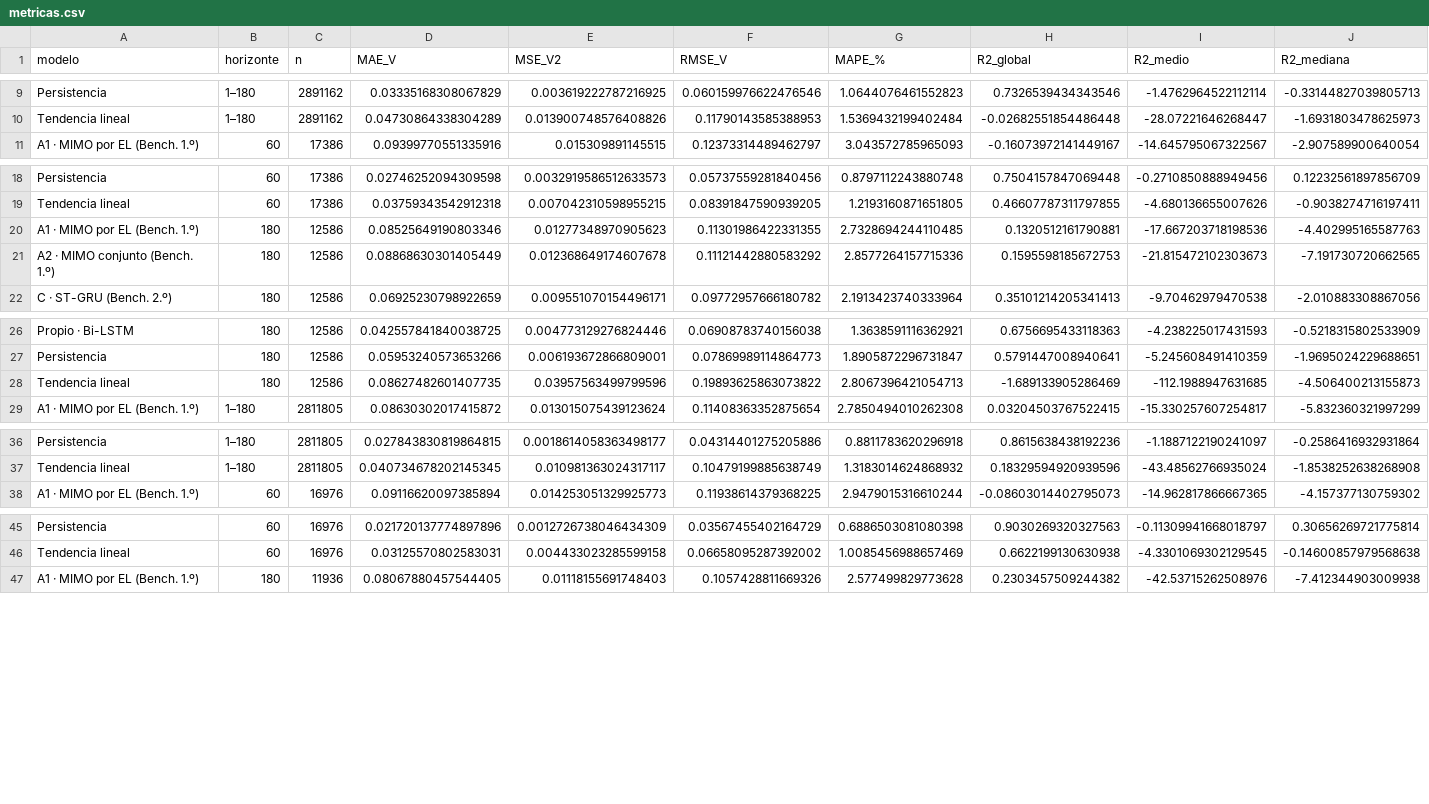
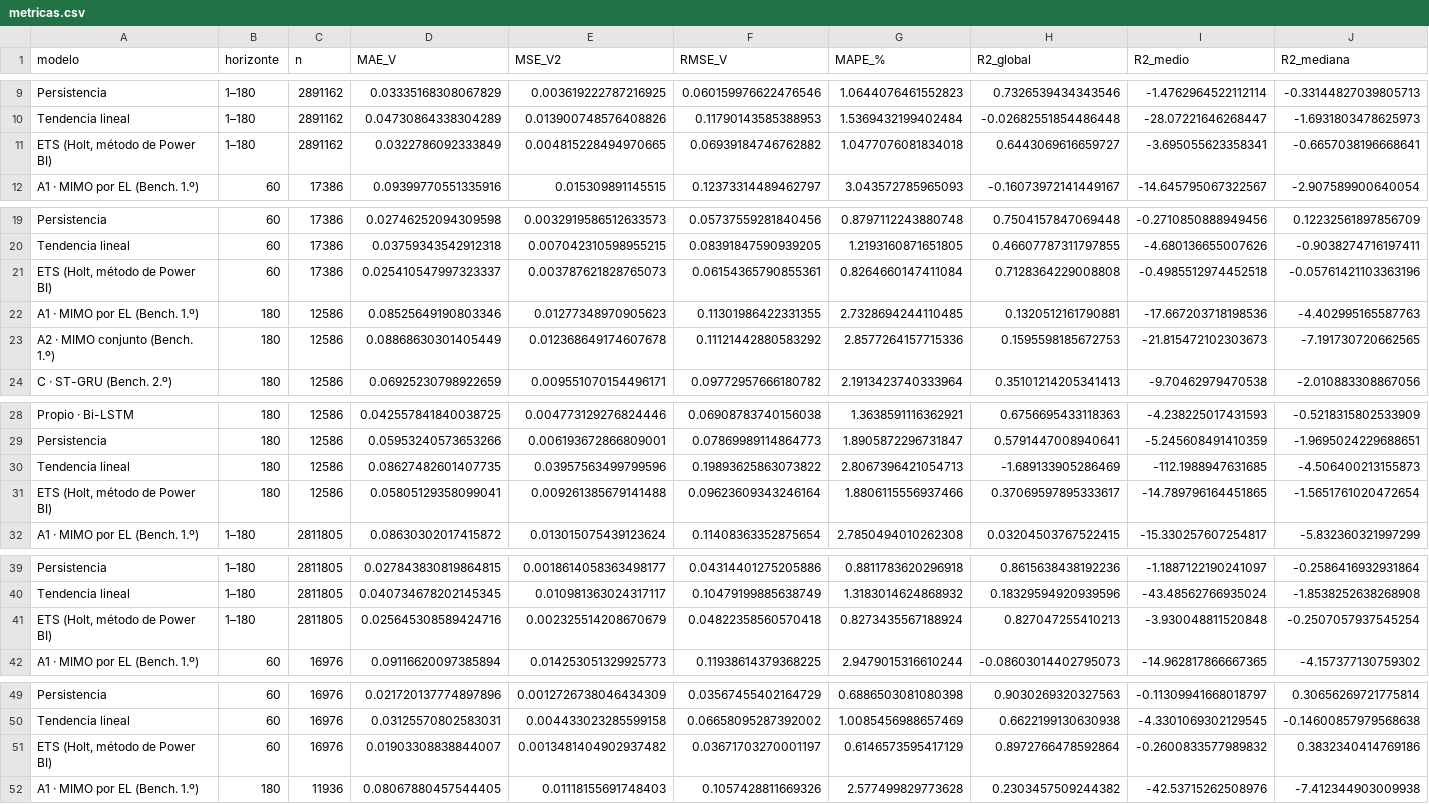
Before and after one commit to OscarGAV/Voltcast-PoC, a CSV file: reports/metricas.csv, drawn as a sheet; only a part is shown, gaps mark what is left out; rows hold the shown columns only; the diff covers the shown part only; the diff names each change by its address in the sheet, - before the commit and + after, or states it on an @@ line.

Commit message:
Baseline ETS (Holt, método del pronóstico de Power BI) y C1 con 3 baselines
ETS(A,A,N) causal con selección de α y β por ventana de validación de 182 días;
sensibilidad al método de selección en la sección 4.1 del notebook 07.

```diff
--- a/reports/metricas.csv
+++ b/reports/metricas.csv
+row 11: ETS (Holt, método de Power BI) | 1–180 | 2891162 | 0.0322786092333849 | 0.004815228494970665 | 0.06939184746762882 | 1.0477076081834018 | 0.6443069616659727 | -3.695055623358341 | -0.6657038196668641
+row 21: ETS (Holt, método de Power BI) | 60 | 17386 | 0.025410547997323337 | 0.003787621828765073 | 0.06154365790855361 | 0.8264660147411084 | 0.7128364229008808 | -0.4985512974452518 | -0.05761421103363196
+row 31: ETS (Holt, método de Power BI) | 180 | 12586 | 0.05805129358099041 | 0.009261385679141488 | 0.09623609343246164 | 1.8806115556937466 | 0.37069597895333617 | -14.789796164451865 | -1.5651761020472654
+row 41: ETS (Holt, método de Power BI) | 1–180 | 2811805 | 0.025645308589424716 | 0.002325514208670679 | 0.04822358560570418 | 0.8273435567188924 | 0.827047255410213 | -3.930048811520848 | -0.2507057937545254
+row 51: ETS (Holt, método de Power BI) | 60 | 16976 | 0.01903308838844007 | 0.0013481404902937482 | 0.03671703270001197 | 0.6146573595417129 | 0.8972766478592864 | -0.2600833577989832 | 0.3832340414769186
```
Also changed, not shown: 4 added rows elsewhere in this file, reports/evaluacion/cumplimiento_metricas.csv, reports/evaluacion/mejora_vs_baselines.csv, 11 other files.
